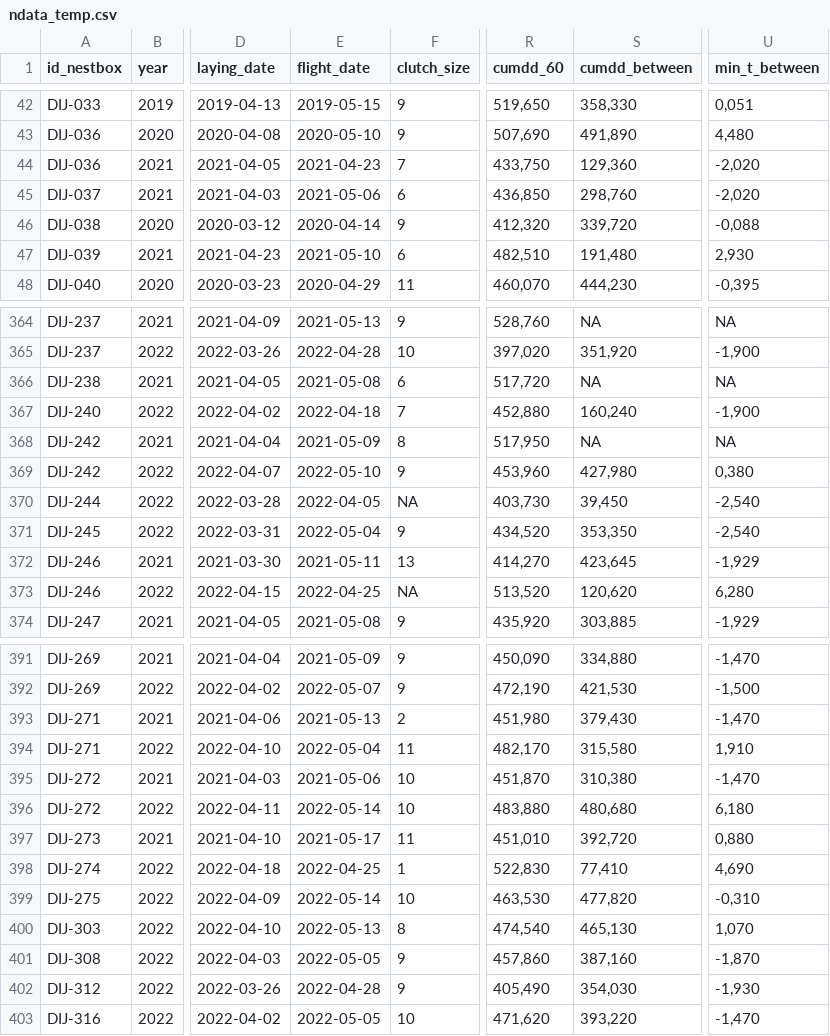
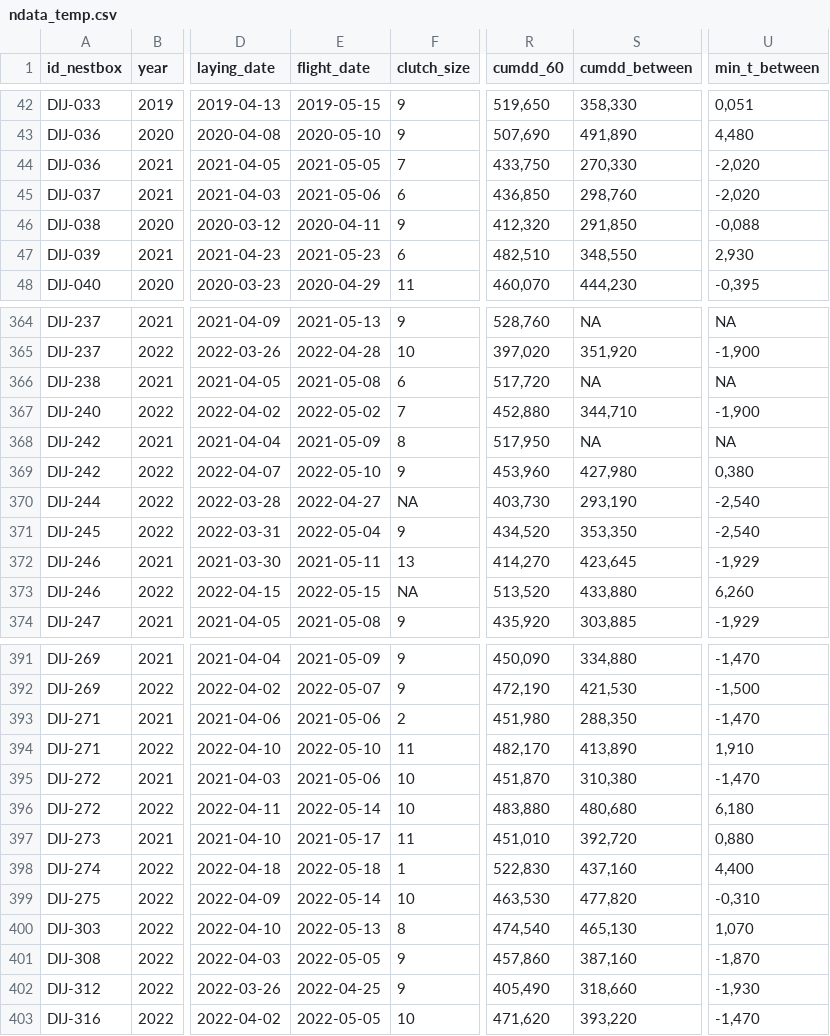
Before and after one commit to mrelnoob/ppl.tits, a CSV file: output/tables/ndata_temp.csv, drawn as a sheet; only a part is shown, gaps mark what is left out; the diff covers the shown part only; the diff names each change by its address in the sheet, - before the commit and + after, or states it on an @@ line.

```diff
--- a/output/tables/ndata_temp.csv
+++ b/output/tables/ndata_temp.csv
-E44 (flight_date): 2021-04-23
+E44 (flight_date): 2021-05-05
-S44 (cumdd_between): 129,360
+S44 (cumdd_between): 270,330
-E46 (flight_date): 2020-04-14
+E46 (flight_date): 2020-04-11
-S46 (cumdd_between): 339,720
+S46 (cumdd_between): 291,850
-E47 (flight_date): 2021-05-10
+E47 (flight_date): 2021-05-23
-S47 (cumdd_between): 191,480
+S47 (cumdd_between): 348,550
-E367 (flight_date): 2022-04-18
+E367 (flight_date): 2022-05-02
-S367 (cumdd_between): 160,240
+S367 (cumdd_between): 344,710
-E370 (flight_date): 2022-04-05
+E370 (flight_date): 2022-04-27
-S370 (cumdd_between): 39,450
+S370 (cumdd_between): 293,190
-E373 (flight_date): 2022-04-25
+E373 (flight_date): 2022-05-15
-S373 (cumdd_between): 120,620
+S373 (cumdd_between): 433,880
-U373 (min_t_between): 6,280
+U373 (min_t_between): 6,260
-E393 (flight_date): 2021-05-13
+E393 (flight_date): 2021-05-06
-S393 (cumdd_between): 379,430
+S393 (cumdd_between): 288,350
-E394 (flight_date): 2022-05-04
+E394 (flight_date): 2022-05-10
-S394 (cumdd_between): 315,580
+S394 (cumdd_between): 413,890
-E398 (flight_date): 2022-04-25
+E398 (flight_date): 2022-05-18
-S398 (cumdd_between): 77,410
+S398 (cumdd_between): 437,160
-U398 (min_t_between): 4,690
+U398 (min_t_between): 4,400
-E402 (flight_date): 2022-04-28
+E402 (flight_date): 2022-04-25
-S402 (cumdd_between): 354,030
+S402 (cumdd_between): 318,660
```
Also changed, not shown: 48 edited cells elsewhere in this file, output/tables/ndata_clean.csv, output/tables/ndata_parcond.csv, 6 other files.
